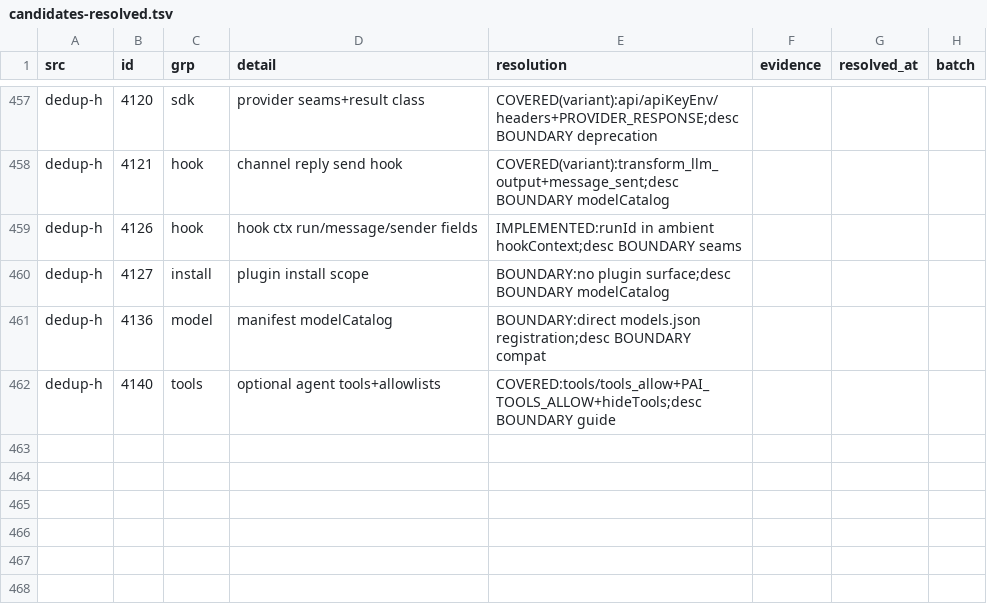
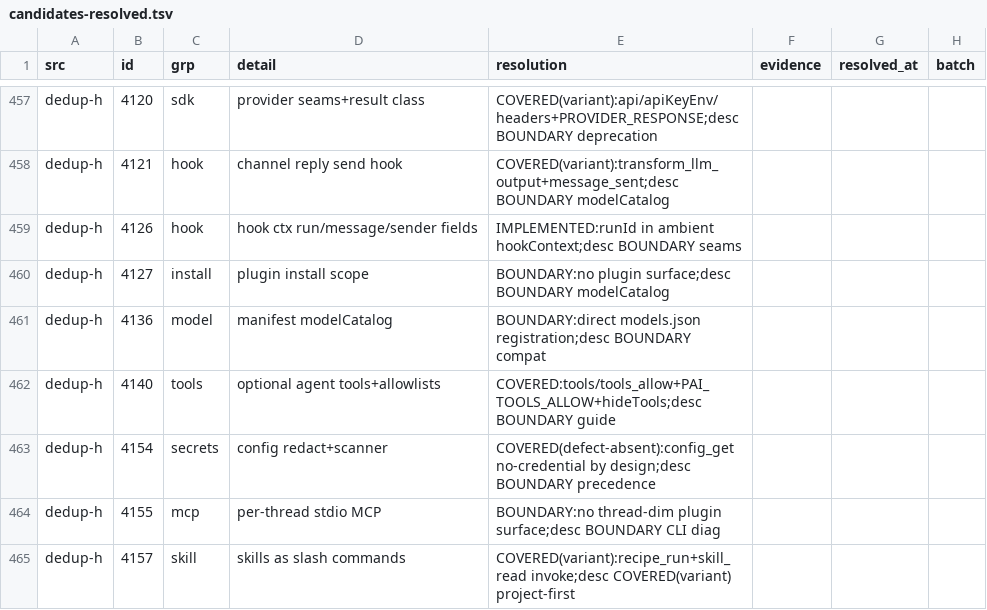
Before and after one commit to ooooooooooooooooooop/personal-ai, a TSV file: research/agent-harness-survey-v1/changelogs/_midreview/candidates-resolved.tsv, drawn as a sheet; only a part is shown, gaps mark what is left out; the diff names each change by its address in the sheet, - before the commit and + after, or states it on an @@ line.

Commit message:
dedup-h #4154-#4157: classification-only (redact/invoke variants covered).

```diff
--- a/research/agent-harness-survey-v1/changelogs/_midreview/candidates-resolved.tsv
+++ b/research/agent-harness-survey-v1/changelogs/_midreview/candidates-resolved.tsv
+row 463: dedup-h | 4154 | secrets | config redact+scanner | COVERED(defect-absent):config_get no-credential by design;desc BOUNDARY precedence
+row 464: dedup-h | 4155 | mcp | per-thread stdio MCP | BOUNDARY:no thread-dim plugin surface;desc BOUNDARY CLI diag
+row 465: dedup-h | 4157 | skill | skills as slash commands | COVERED(variant):recipe_run+skill_read invoke;desc COVERED(variant) project-first
```
Also changed, not shown: 1 other file.
